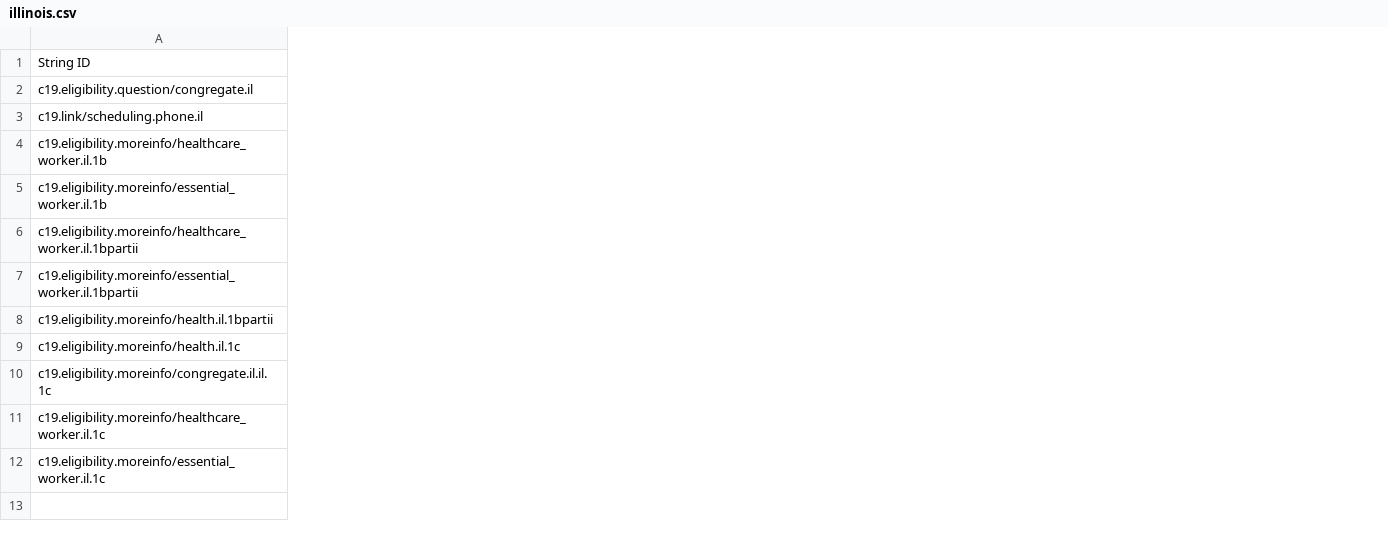
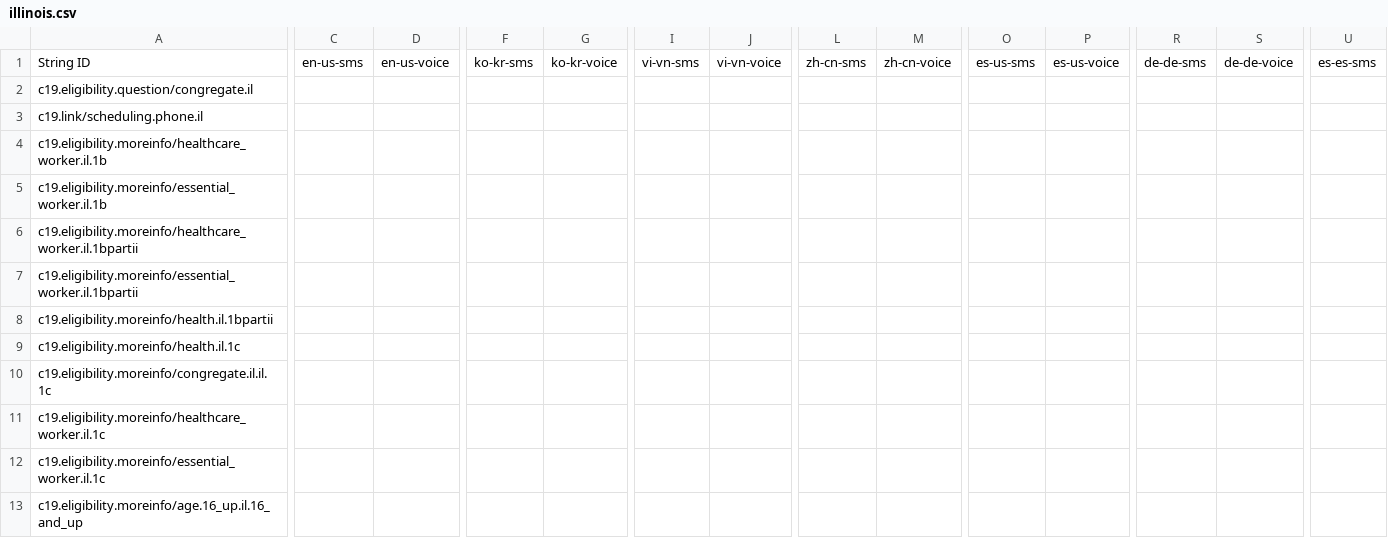
Before and after one commit to microsoft/covid-vaccine-bot, a CSV file: packages/plans/data/policies/illinois/illinois.csv, drawn as a sheet; only a part is shown, gaps mark what is left out; rows hold the shown columns only; the diff covers the shown part only; the diff names each change by its address in the sheet, - before the commit and + after, or states it on an @@ line.

Commit message:
updated illinois/illinois.csv

```diff
--- a/packages/plans/data/policies/illinois/illinois.csv
+++ b/packages/plans/data/policies/illinois/illinois.csv
+column C, row 1: en-us-sms
+column D, row 1: en-us-voice
+column F, row 1: ko-kr-sms
+column G, row 1: ko-kr-voice
+column I, row 1: vi-vn-sms
+column J, row 1: vi-vn-voice
+column L, row 1: zh-cn-sms
+column M, row 1: zh-cn-voice
+column O, row 1: es-us-sms
+column P, row 1: es-us-voice
+column R, row 1: de-de-sms
+column S, row 1: de-de-voice
+column U, row 1: es-es-sms
+row 13: c19.eligibility.moreinfo/age.16_up.il.16_and_up
```
Also changed, not shown: 17 added columns elsewhere in this file.
